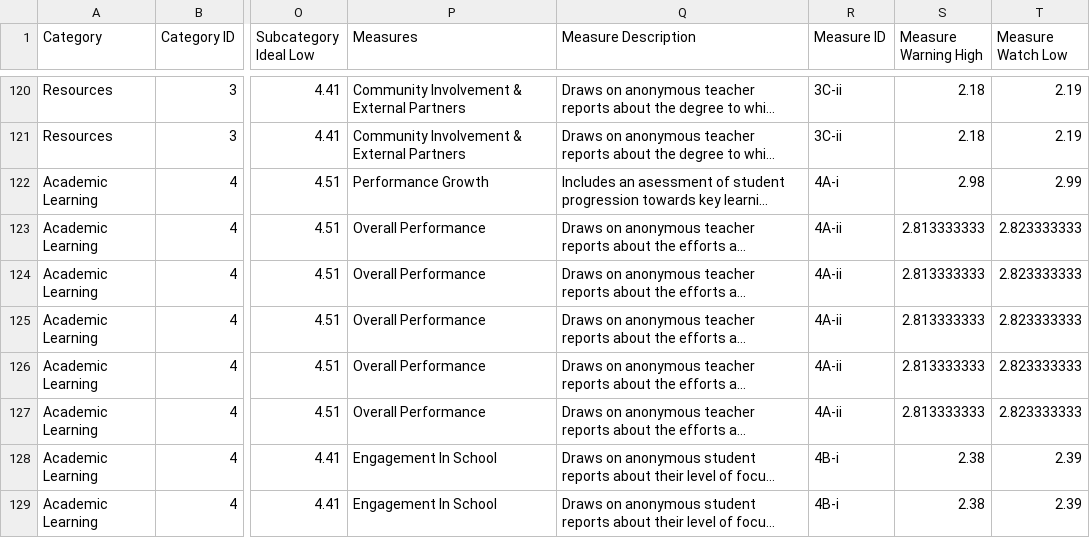
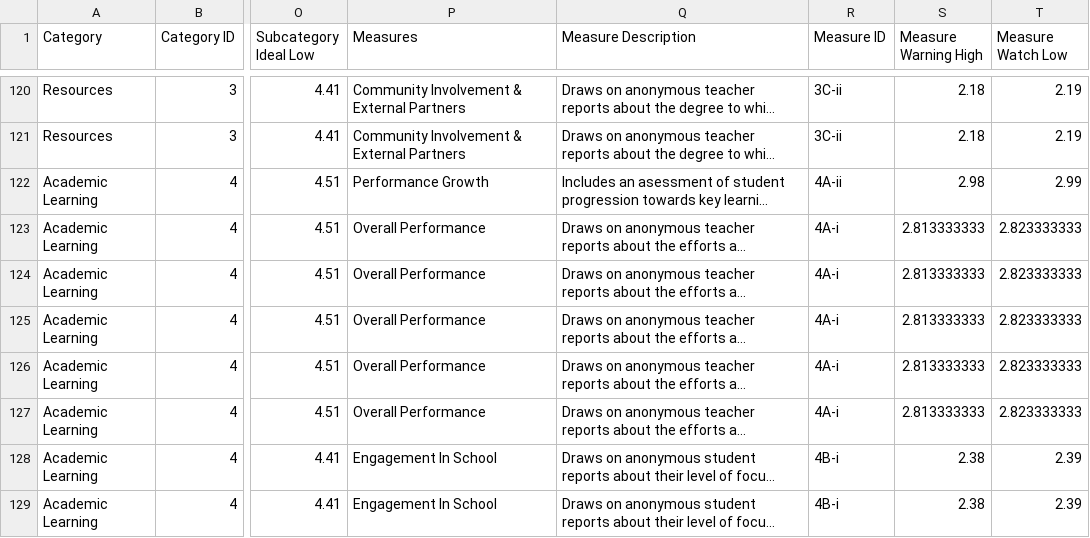
Before and after one commit to edcommonwealth/sqm-dashboards, a CSV file: data/sqm_framework.csv, drawn as a sheet; only a part is shown, gaps mark what is left out; long unchanged cells end in …; the diff names each change by its address in the sheet, - before the commit and + after, or states it on an @@ line.

Commit message:
Categories, Subcategories, and Measures are ordered by thier ids

```diff
--- a/data/sqm_framework.csv
+++ b/data/sqm_framework.csv
-R122 (Measure ID): 4A-i
+R122 (Measure ID): 4A-ii
-R123:R127 (Measure ID): 4A-ii
+R123:R127 (Measure ID): 4A-i
```
Also changed, not shown: 4 other files.
